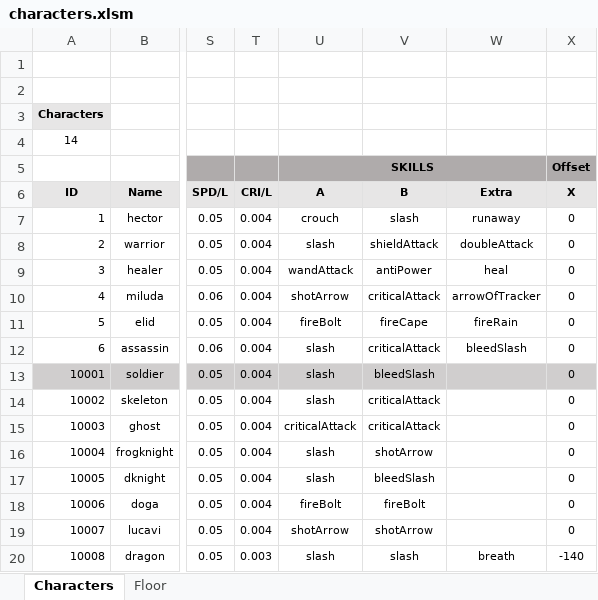
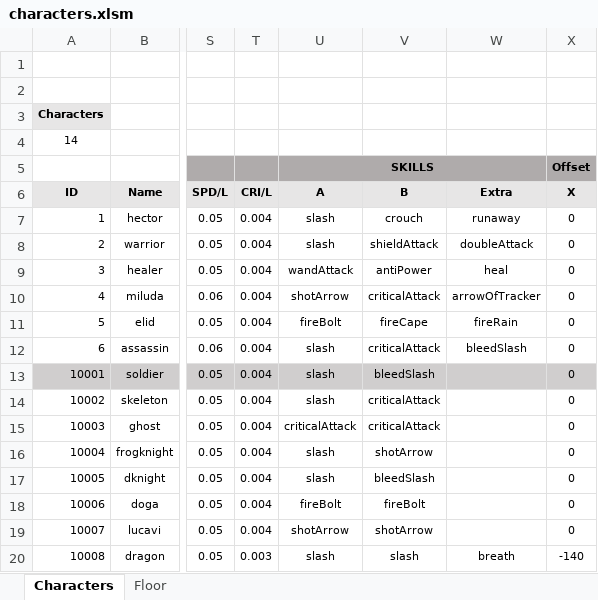
Before and after one commit to miso1209/projectB_withP, an Excel workbook: data/characters.xlsm, sheet Characters, drawn as a sheet; only a part is shown, gaps mark what is left out; values as stored, in another font and other column widths than the file's, no borders; charts and pictures not drawn; the diff names each change by its address in the sheet, - before the commit and + after, or states it on an @@ line.

Commit message:
Hector 스텟 수정, 70% Slash, 30% crouch로 변경.

```diff
--- a/data/characters.xlsm (sheet Characters)
+++ b/data/characters.xlsm (sheet Characters)
-U7 (A): crouch
+U7 (A): slash
-V7 (B): slash
+V7 (B): crouch
```
Also changed, not shown: 1 other file.
